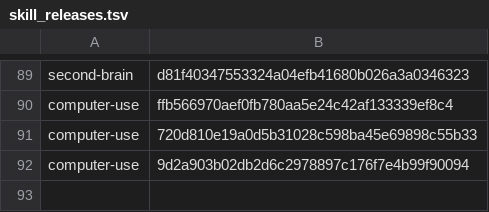
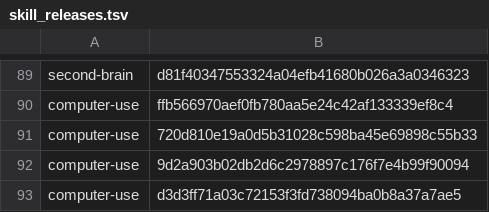
Before and after one commit to cjy5507/zerocode-ide, a TSV file: crates/zerocode-core/src/skill_releases.tsv, drawn as a sheet; only a part is shown, gaps mark what is left out; the diff names each change by its address in the sheet, - before the commit and + after, or states it on an @@ line.

```diff
--- a/crates/zerocode-core/src/skill_releases.tsv
+++ b/crates/zerocode-core/src/skill_releases.tsv
+row 93: computer-use | d3d3ff71a03c72153f3fd738094ba0b8a37a7ae5
```
Also changed, not shown: 4 other files.
